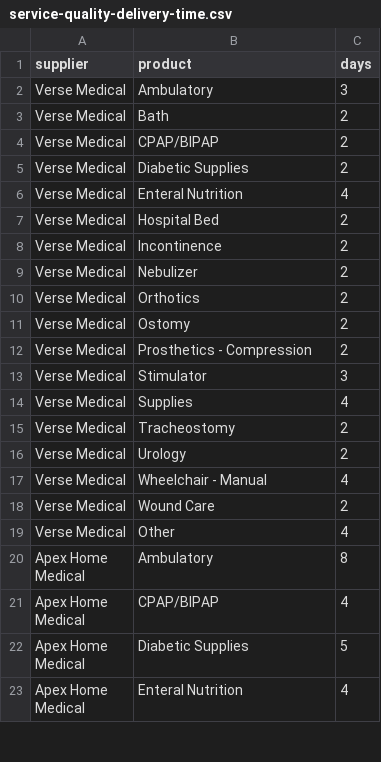
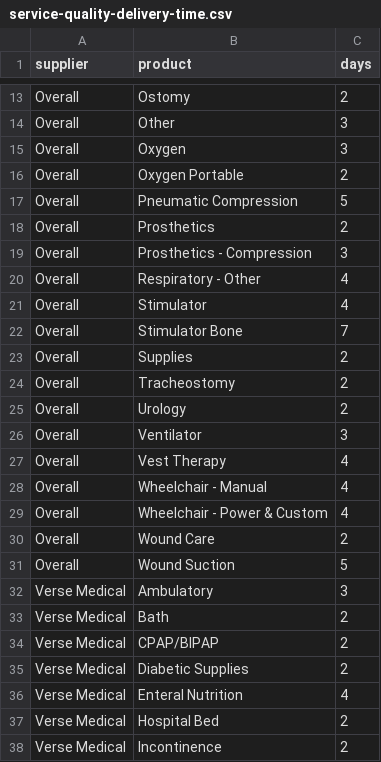
Before and after one commit to bryanzqwang/Verse_Payor_Dashboard, a CSV file: public/data/service-quality-delivery-time.csv, drawn as a sheet; only a part is shown, gaps mark what is left out; the shorter side is filled out with more unchanged rows; the diff covers the shown part only; the diff names each change by its address in the sheet, - before the commit and + after, or states it on an @@ line.

```diff
--- a/public/data/service-quality-delivery-time.csv
+++ b/public/data/service-quality-delivery-time.csv
+row 13: Overall | Ostomy | 2
+row 14: Overall | Other | 3
+row 15: Overall | Oxygen | 3
+row 16: Overall | Oxygen Portable | 2
+row 17: Overall | Pneumatic Compression | 5
+row 18: Overall | Prosthetics | 2
+row 19: Overall | Prosthetics - Compression | 3
+row 20: Overall | Respiratory - Other | 4
+row 21: Overall | Stimulator | 4
+row 22: Overall | Stimulator Bone | 7
+row 23: Overall | Supplies | 2
+row 24: Overall | Tracheostomy | 2
+row 25: Overall | Urology | 2
+row 26: Overall | Ventilator | 3
+row 27: Overall | Vest Therapy | 4
+row 28: Overall | Wheelchair - Manual | 4
+row 29: Overall | Wheelchair - Power & Custom | 4
+row 30: Overall | Wound Care | 2
+row 31: Overall | Wound Suction | 5
```
Also changed, not shown: 11 added rows elsewhere in this file, 3 other files.
